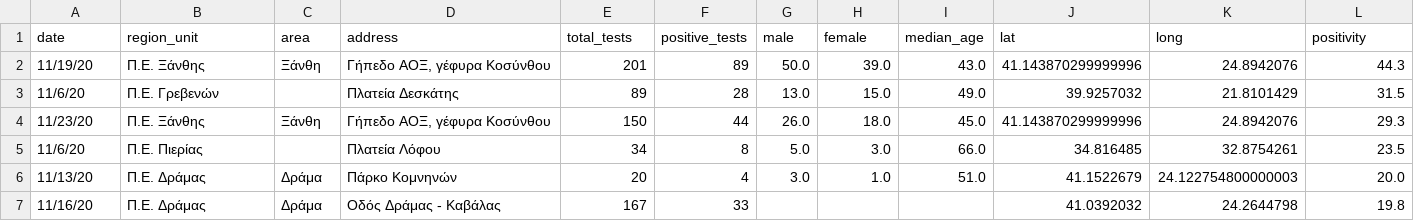
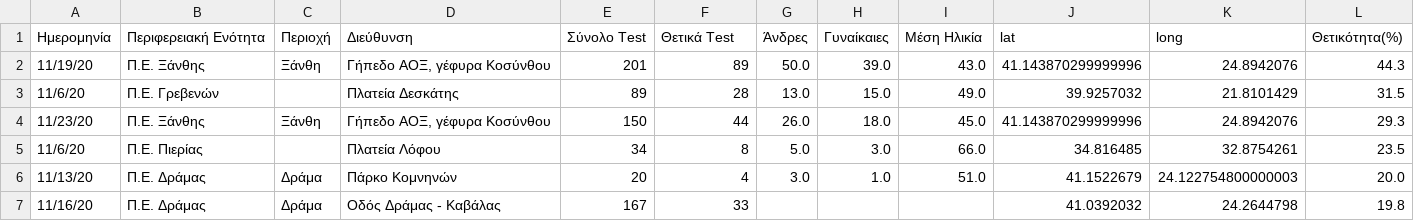
Before and after one commit to troboukis/troboukis.github.io, a CSV file: datasets/sorted_rapid.csv, drawn as a sheet; only a part is shown.

Commit message:
Update sorted_rapid.csv

```diff
--- a/datasets/sorted_rapid.csv
+++ b/datasets/sorted_rapid.csv
@@ -1,2 +1,2 @@
-date,region_unit,area,address,total_tests,positive_tests,male,female,median_age,lat,long,positivity
+Ημερομηνία,Περιφερειακή Ενότητα,Περιοχή,Διεύθυνση,Σύνολο Test,Θετικά Test,Άνδρες,Γυναίκαιες,Μέση Ηλικία,lat,long,Θετικότητα(%)
 11/19/20,Π.Ε. Ξάνθης,Ξάνθη,"Γήπεδο ΑΟΞ, γέφυρα Κοσύνθου",201,89,50.0,39.0,43.0,41.143870299999996,24.8942076,44.3
```
